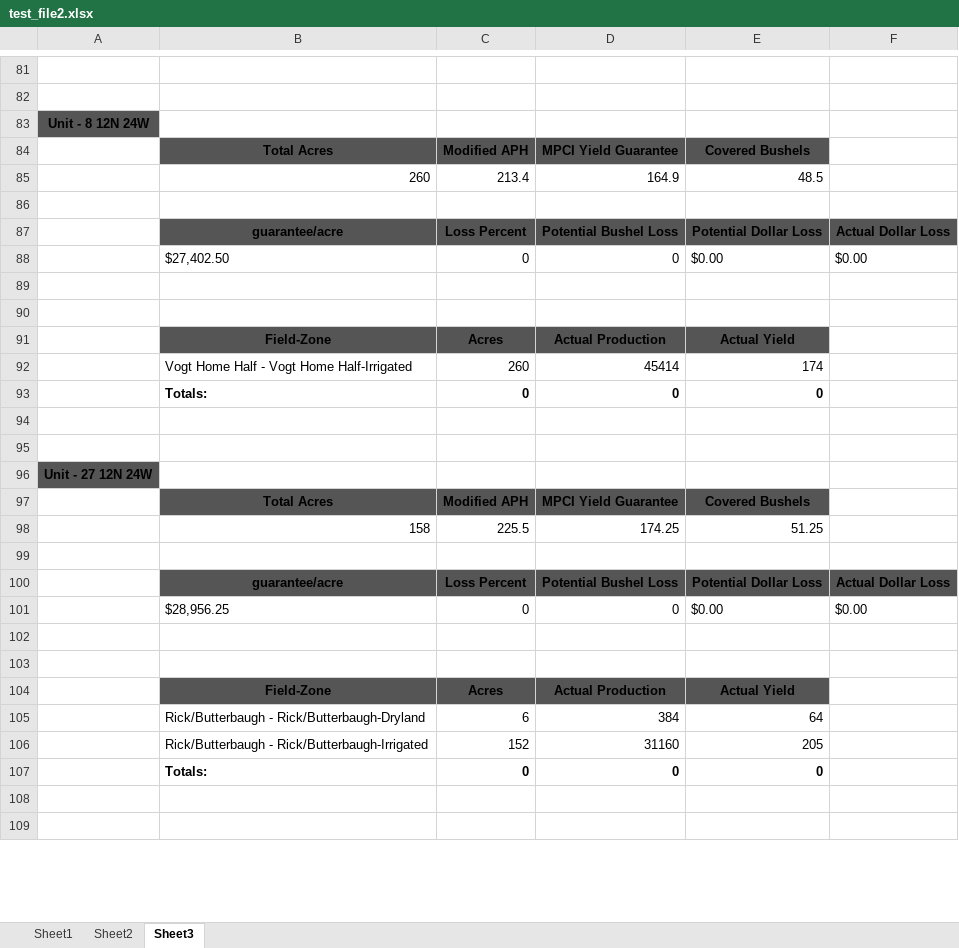
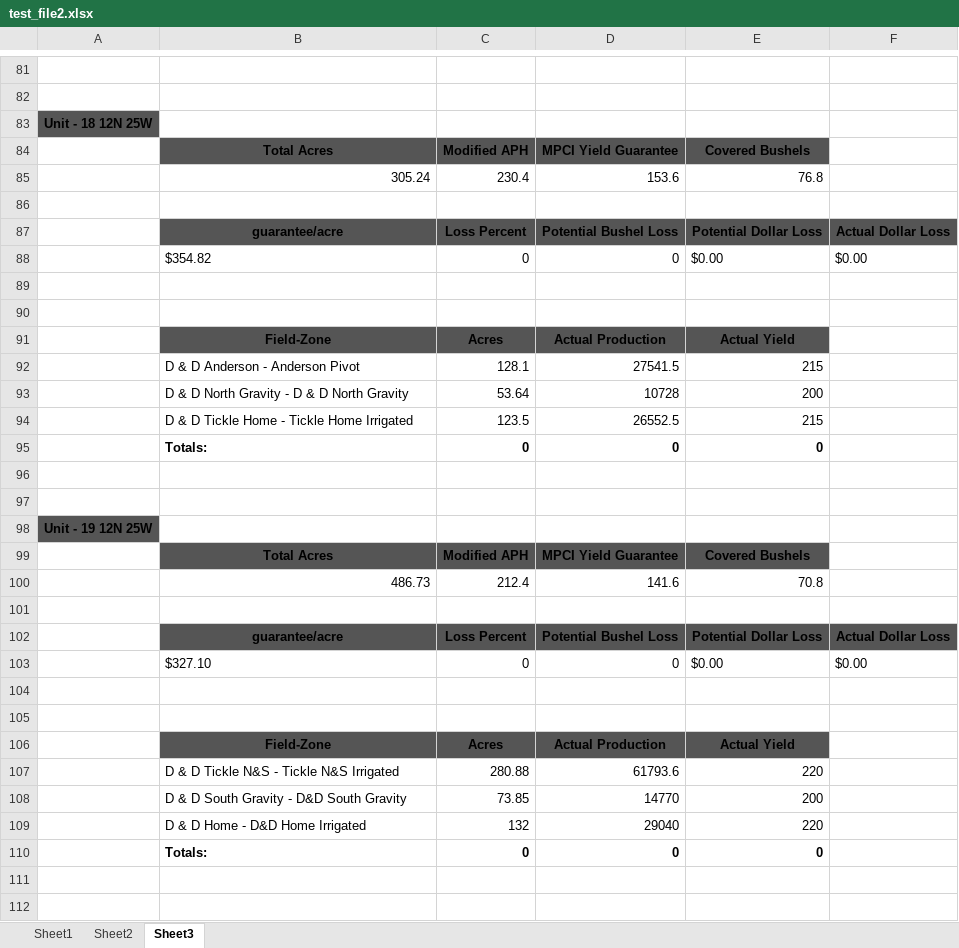
Before and after one commit to brandonsturgeon/Insurance_xlsx, an Excel workbook: test_file2.xlsx, sheet Sheet3, drawn as a sheet; only a part is shown, gaps mark what is left out; values as stored, in another font and other column widths than the file's, no borders; removed rows and columns are numbered as before the commit, all else as after; the diff covers the shown part only; the diff names each change by its address in the sheet, - before the commit and + after, or states it on an @@ line.

```diff
--- a/test_file2.xlsx (sheet Sheet3)
+++ b/test_file2.xlsx (sheet Sheet3)
-A83: Unit - 8 12N 24W
+A83: Unit - 18 12N 25W
-row 85:  | 260 | 213.4 | 164.9 | 48.5
+row 85:  | 305.24 | 230.4 | 153.6 | 76.8
-B88: $27,402.50
+B88: $354.82
-row 92:  | Vogt Home Half - Vogt Home Half-Irrigated | 260 | 45414 | 174
+row 92:  | D & D Anderson - Anderson Pivot | 128.1 | 27541.5 | 215
+row 93:  | D & D North Gravity - D & D North Gravity | 53.64 | 10728 | 200
+row 94:  | D & D Tickle Home - Tickle Home Irrigated | 123.5 | 26552.5 | 215
-A98: Unit - 27 12N 24W
+A98: Unit - 19 12N 25W
-row 98:  | 158 | 225.5 | 174.25 | 51.25
+row 100:  | 486.73 | 212.4 | 141.6 | 70.8
-B103: $28,956.25
+B103: $327.10
-row 105:  | Rick/Butterbaugh - Rick/Butterbaugh-Dryland | 6 | 384 | 64
-row 106:  | Rick/Butterbaugh - Rick/Butterbaugh-Irrigated | 152 | 31160 | 205
+row 107:  | D & D Tickle N&S - Tickle N&S Irrigated | 280.88 | 61793.6 | 220
+row 108:  | D & D South Gravity - D&D South Gravity | 73.85 | 14770 | 200
+row 109:  | D & D Home - D&D Home Irrigated | 132 | 29040 | 220
```
Also changed, not shown: 34 added rows, 64 removed rows and 16 edited cells elsewhere in this sheet, sheet Sheet2, sheet Sheet1, formulas that keep their value, 1 other file.
